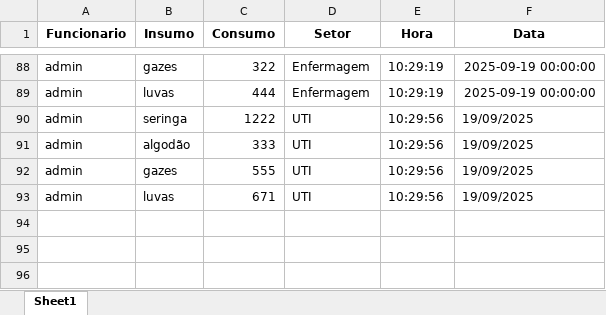
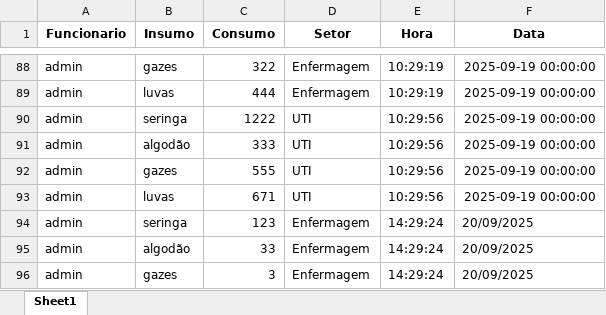
Before and after one commit to BitWise-FIAP/site-dasa, an Excel workbook: banco_dasa.xlsx, sheet Sheet1, drawn as a sheet; only a part is shown, gaps mark what is left out; values as stored, in another font and other column widths than the file's, no borders; the diff names each change by its address in the sheet, - before the commit and + after, or states it on an @@ line.

```diff
--- a/banco_dasa.xlsx (sheet Sheet1)
+++ b/banco_dasa.xlsx (sheet Sheet1)
-F90:F93 (Data): 19/09/2025
+F90:F93 (Data): 2025-09-19 00:00:00
+row 94: admin | seringa | 123 | Enfermagem | 14:29:24 | 20/09/2025
+row 95: admin | algodão | 33 | Enfermagem | 14:29:24 | 20/09/2025
+row 96: admin | gazes | 3 | Enfermagem | 14:29:24 | 20/09/2025
```
Also changed, not shown: 1 other file.
